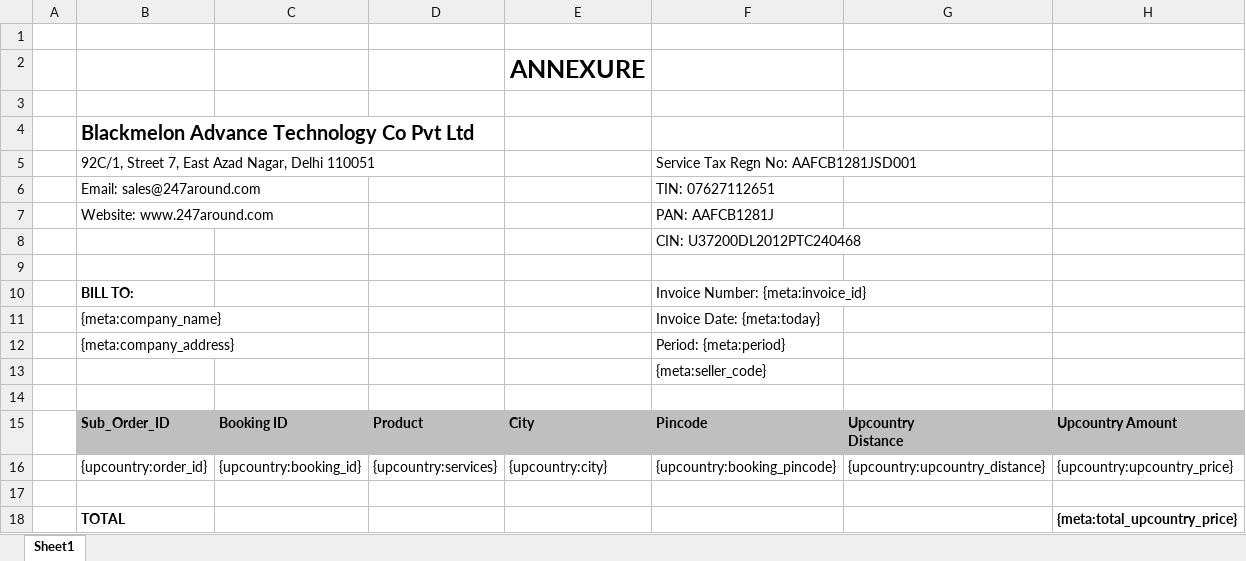
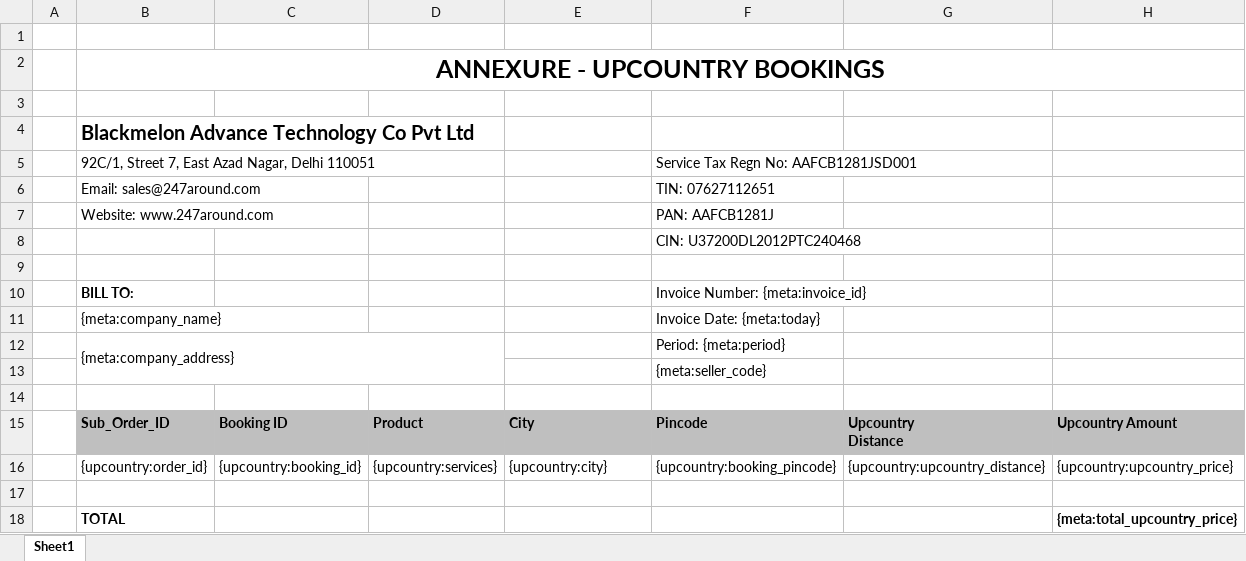
Before and after one commit to 247around-DeepakSharma/Deepak, an Excel workbook: application/controllers/excel-templates/Partner_invoice_detail_template-v2-upcountry.xlsx, sheet Sheet1, drawn as a sheet; values as stored, in another font and other column widths than the file's, no borders; removed rows and columns are numbered as before the commit, all else as after; the diff names each change by its address in the sheet, - before the commit and + after, or states it on an @@ line.

```diff
--- a/application/controllers/excel-templates/Partner_invoice_detail_template-v2-upcountry.xlsx (sheet Sheet1)
+++ b/application/controllers/excel-templates/Partner_invoice_detail_template-v2-upcountry.xlsx (sheet Sheet1)
-row 2:  |  |  |  | ANNEXURE
+row 2:  | ANNEXURE - UPCOUNTRY BOOKINGS
+B12:D13 merged
```
Also changed, not shown: application/controllers/excel-templates/Partner_invoice_detail_template-v2.xlsx, application/controllers/excel-templates/partner_invoice_Main_v3.xlsx.
